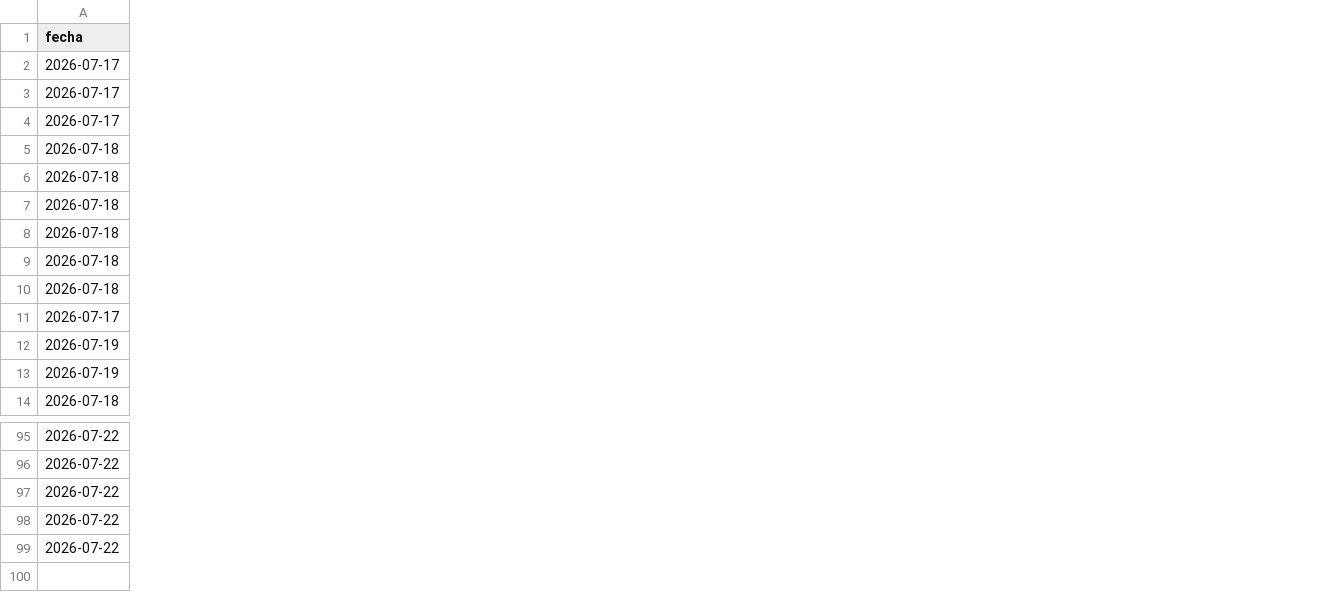
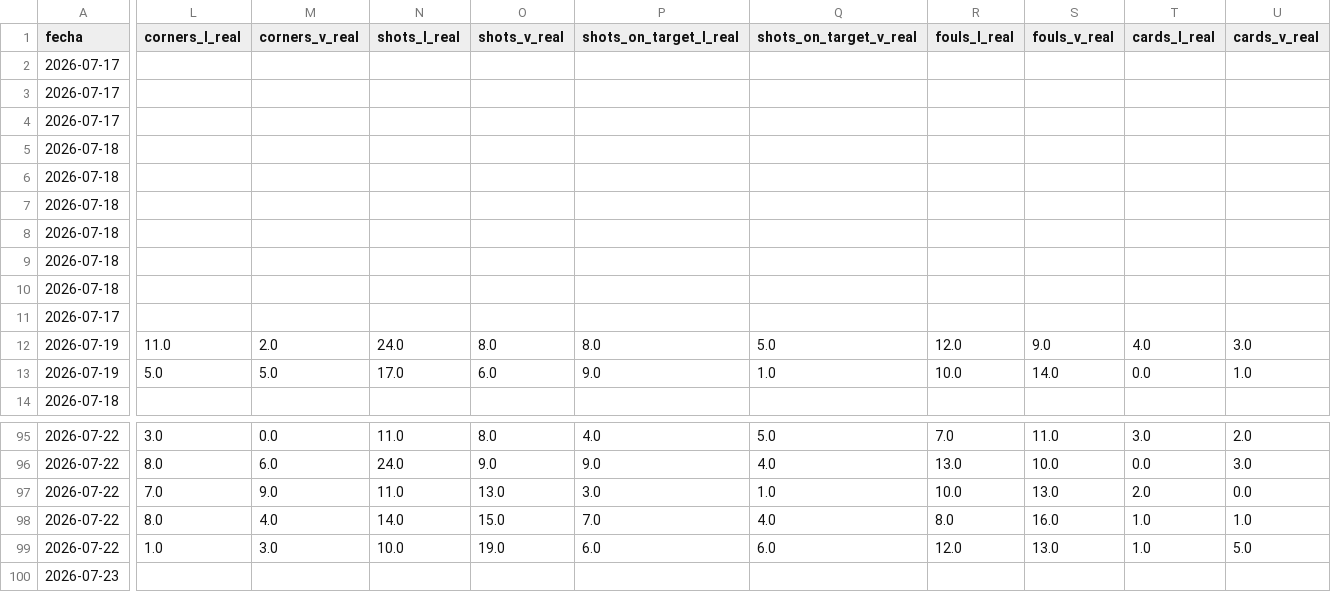
Before and after one commit to Sportpicks/SportPicks-Ligas, a CSV file: Data/resultados_log.csv, drawn as a sheet; only a part is shown, gaps mark what is left out; rows hold the shown columns only; the diff covers the shown part only; the diff names each change by its address in the sheet, - before the commit and + after, or states it on an @@ line.

```diff
--- a/Data/resultados_log.csv
+++ b/Data/resultados_log.csv
+column L (corners_l_real), rows 12-13: 11.0 | 5.0; rows 95-99: 3.0 | 8.0 | 7.0 | 8.0 | 1.0
+column M (corners_v_real), rows 12-13: 2.0 | 5.0; rows 95-99: 0.0 | 6.0 | 9.0 | 4.0 | 3.0
+column N (shots_l_real), rows 12-13: 24.0 | 17.0; rows 95-99: 11.0 | 24.0 | 11.0 | 14.0 | 10.0
+column O (shots_v_real), rows 12-13: 8.0 | 6.0; rows 95-99: 8.0 | 9.0 | 13.0 | 15.0 | 19.0
+column P (shots_on_target_l_real), rows 12-13: 8.0 | 9.0; rows 95-99: 4.0 | 9.0 | 3.0 | 7.0 | 6.0
+column Q (shots_on_target_v_real), rows 12-13: 5.0 | 1.0; rows 95-99: 5.0 | 4.0 | 1.0 | 4.0 | 6.0
+column R (fouls_l_real), rows 12-13: 12.0 | 10.0; rows 95-99: 7.0 | 13.0 | 10.0 | 8.0 | 12.0
+column S (fouls_v_real), rows 12-13: 9.0 | 14.0; rows 95-99: 11.0 | 10.0 | 13.0 | 16.0 | 13.0
+column T (cards_l_real), rows 12-13: 4.0 | 0.0; rows 95-99: 3.0 | 0.0 | 2.0 | 1.0 | 1.0
+column U (cards_v_real), rows 12-13: 3.0 | 1.0; rows 95-99: 2.0 | 3.0 | 0.0 | 1.0 | 5.0
+row 100: 2026-07-23
```
Also changed, not shown: 1 added column elsewhere in this file, Data/historial_picks.csv, Data/partidos/proximos.csv, 5 other files.
